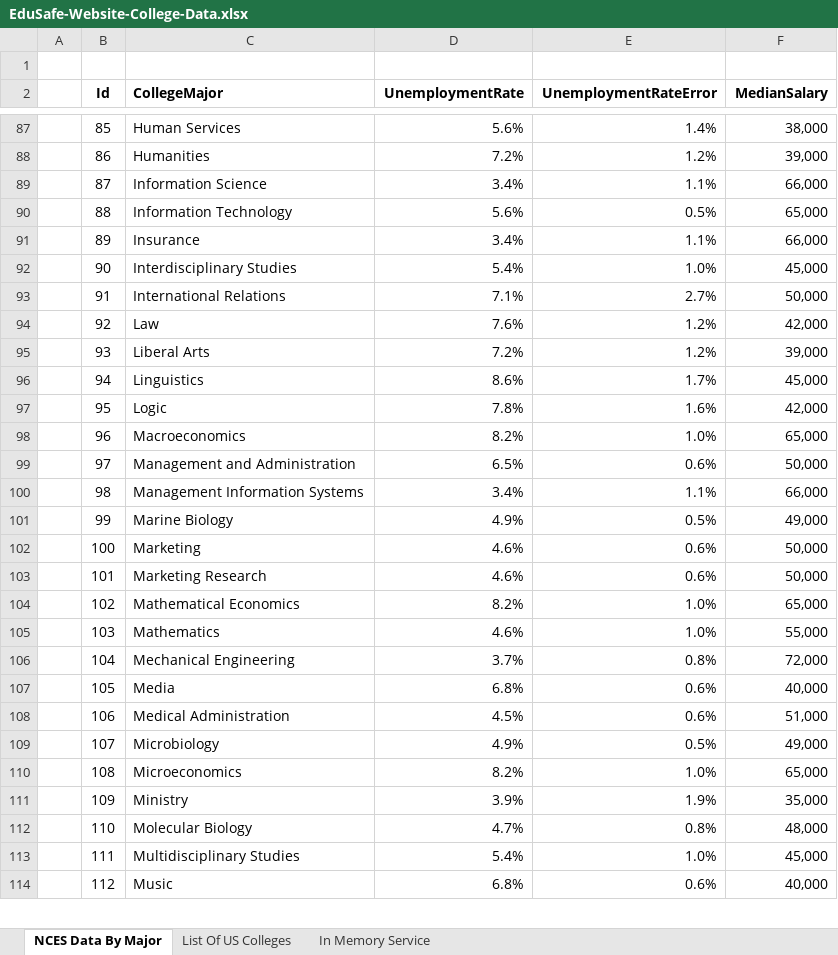
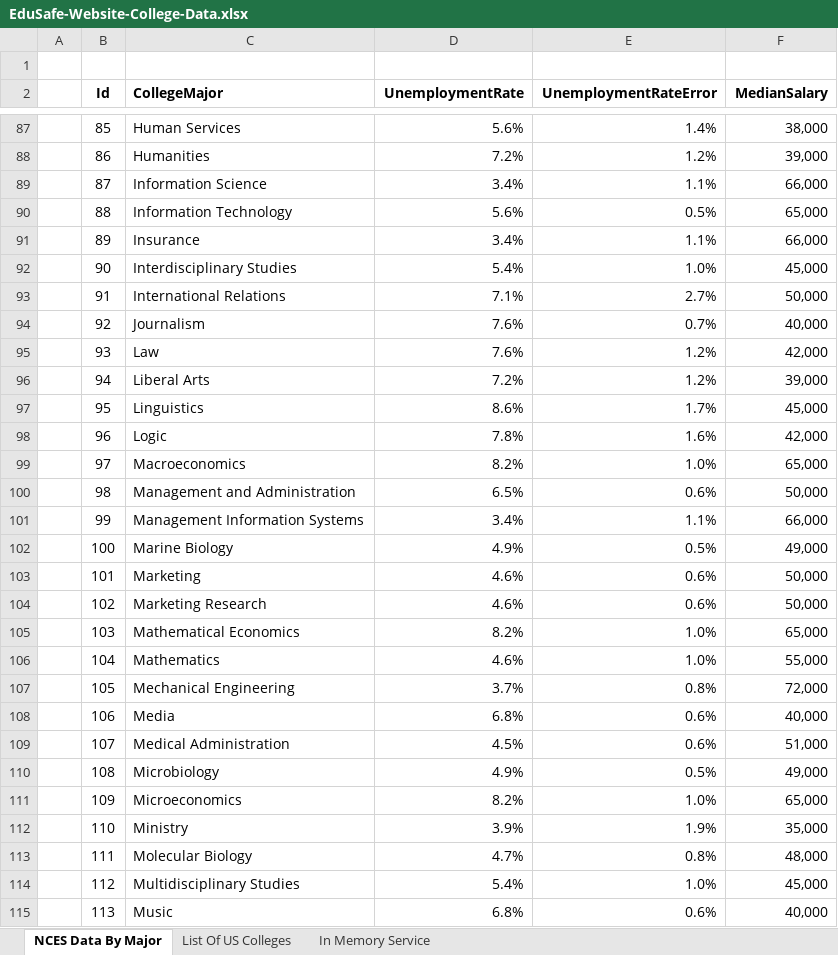
Before and after one commit to matthew-m-moore/EduSafe-Insurance, an Excel workbook: EduSafe.WebApi/App_Data/EduSafe-Website-College-Data.xlsx, sheet NCES Data By Major, drawn as a sheet; only a part is shown, gaps mark what is left out; values as stored, in another font and other column widths than the file's, no borders; conditional formats not drawn; removed rows and columns are numbered as before the commit, all else as after; the diff covers the shown part only; the diff names each change by its address in the sheet, - before the commit and + after, or states it on an @@ line.

```diff
--- a/EduSafe.WebApi/App_Data/EduSafe-Website-College-Data.xlsx (sheet NCES Data By Major)
+++ b/EduSafe.WebApi/App_Data/EduSafe-Website-College-Data.xlsx (sheet NCES Data By Major)
-C94 (CollegeMajor): Law
+C94 (CollegeMajor): Journalism
-E94 (UnemploymentRateError): 1.2%
+E94 (UnemploymentRateError): 0.7%
-F94 (MedianSalary): 42,000
+F94 (MedianSalary): 40,000
-C95 (CollegeMajor): Liberal Arts
+C95 (CollegeMajor): Law
-D95 (UnemploymentRate): 7.2%
+D95 (UnemploymentRate): 7.6%
-F95 (MedianSalary): 39,000
+F95 (MedianSalary): 42,000
+row 96:  | 94 | Liberal Arts | 7.2% | 1.2% | 39,000
-B97 (Id): 94
+B97 (Id): 95
-B98 (Id): 95
+B98 (Id): 96
-B99 (Id): 96
+B99 (Id): 97
-B100 (Id): 97
+B100 (Id): 98
-B101 (Id): 98
+B101 (Id): 99
-B102 (Id): 99
+B102 (Id): 100
-row 102:  | 100 | Marketing | 4.6% | 0.6% | 50,000
-C103 (CollegeMajor): Marketing Research
+C103 (CollegeMajor): Marketing
-C104 (CollegeMajor): Mathematical Economics
+C104 (CollegeMajor): Marketing Research
-D104 (UnemploymentRate): 8.2%
+D104 (UnemploymentRate): 4.6%
-E104 (UnemploymentRateError): 1.0%
+E104 (UnemploymentRateError): 0.6%
-F104 (MedianSalary): 65,000
+F104 (MedianSalary): 50,000
-C105 (CollegeMajor): Mathematics
+C105 (CollegeMajor): Mathematical Economics
-D105 (UnemploymentRate): 4.6%
+D105 (UnemploymentRate): 8.2%
-F105 (MedianSalary): 55,000
+F105 (MedianSalary): 65,000
+row 106:  | 104 | Mathematics | 4.6% | 1.0% | 55,000
-B107 (Id): 104
+B107 (Id): 105
-B108 (Id): 105
+B108 (Id): 106
-B109 (Id): 106
+B109 (Id): 107
-B110 (Id): 107
+B110 (Id): 108
-B111 (Id): 108
+B111 (Id): 109
-B112 (Id): 109
+B112 (Id): 110
-B113 (Id): 110
+B113 (Id): 111
-B114 (Id): 111
+B114 (Id): 112
-B115 (Id): 112
+B115 (Id): 113
```
Also changed, not shown: 4 added rows, 3 removed rows and 42 edited cells elsewhere in this sheet, sheet In Memory Service, formulas that keep their value, EduSafe.WebApi/App_Data/EduSafe-Website-Scenario-Data.xlsx, 17 other files.
